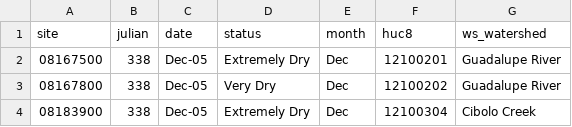
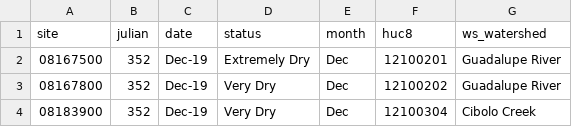
Before and after one commit to BoerneIoW/Boerne-Dashboard, a CSV file: boerne-water-supply/data/streamflow/current_sites_status.csv, drawn as a sheet.

```diff
--- a/boerne-water-supply/data/streamflow/current_sites_status.csv
+++ b/boerne-water-supply/data/streamflow/current_sites_status.csv
@@ -1,4 +1,4 @@
 "site","julian","date","status","month","huc8","ws_watershed"
-"08167500",338,"Dec-05","Extremely Dry","Dec","12100201","Guadalupe River"
-"08167800",338,"Dec-05","Very Dry","Dec","12100202","Guadalupe River"
-"08183900",338,"Dec-05","Extremely Dry","Dec","12100304","Cibolo Creek"
+"08167500",352,"Dec-19","Extremely Dry","Dec","12100201","Guadalupe River"
+"08167800",352,"Dec-19","Very Dry","Dec","12100202","Guadalupe River"
+"08183900",352,"Dec-19","Very Dry","Dec","12100304","Cibolo Creek"
```
Also changed, not shown: boerne-water-supply/data/streamflow/all_stream_data.csv, boerne-water-supply/data/streamflow/all_stream_stats.csv, 3 other files.
